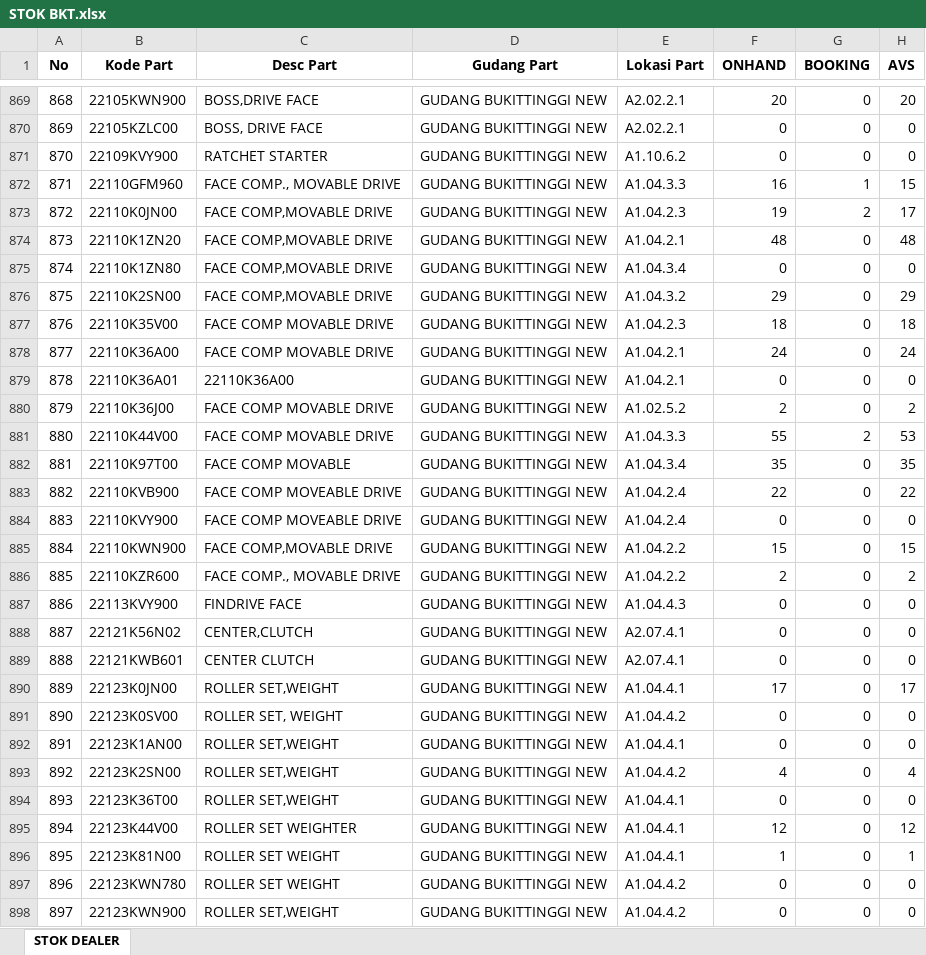
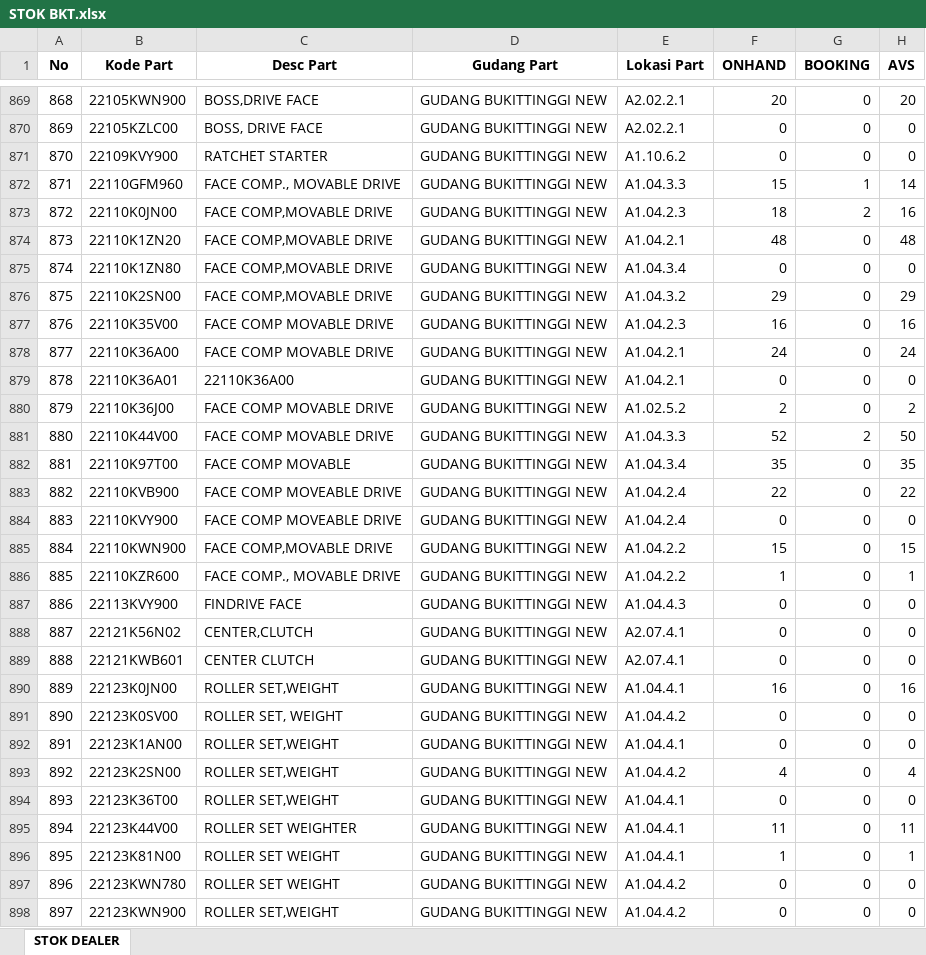
Before and after one commit to suwandakurnia/HILPSD, an Excel workbook: STOK DEALER/STOK BKT.xlsx, sheet STOK DEALER, drawn as a sheet; only a part is shown, gaps mark what is left out; values as stored, in another font and other column widths than the file's, no borders; the diff covers the shown part only; the diff names each change by its address in the sheet, - before the commit and + after, or states it on an @@ line.

```diff
--- a/STOK DEALER/STOK BKT.xlsx (sheet STOK DEALER)
+++ b/STOK DEALER/STOK BKT.xlsx (sheet STOK DEALER)
-F872 (ONHAND): 16
+F872 (ONHAND): 15
-H872 (AVS): 15
+H872 (AVS): 14
-F873 (ONHAND): 19
+F873 (ONHAND): 18
-H873 (AVS): 17
+H873 (AVS): 16
-F877 (ONHAND): 18
+F877 (ONHAND): 16
-H877 (AVS): 18
+H877 (AVS): 16
-F881 (ONHAND): 55
+F881 (ONHAND): 52
-H881 (AVS): 53
+H881 (AVS): 50
-F886 (ONHAND): 2
+F886 (ONHAND): 1
-H886 (AVS): 2
+H886 (AVS): 1
-F890 (ONHAND): 17
+F890 (ONHAND): 16
-H890 (AVS): 17
+H890 (AVS): 16
-F895 (ONHAND): 12
+F895 (ONHAND): 11
-H895 (AVS): 12
+H895 (AVS): 11
```
Also changed, not shown: 136 edited cells elsewhere in this sheet, STOK DEALER/STOK BHG.xlsx, STOK DEALER/STOK LSP.xlsx.
